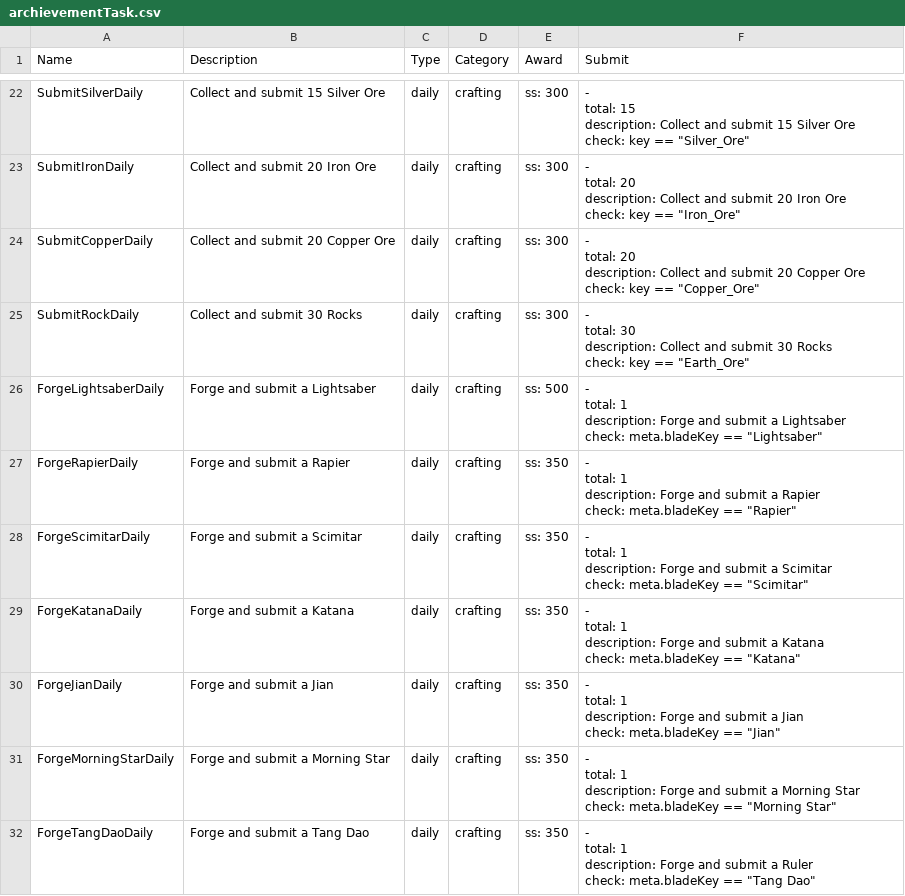
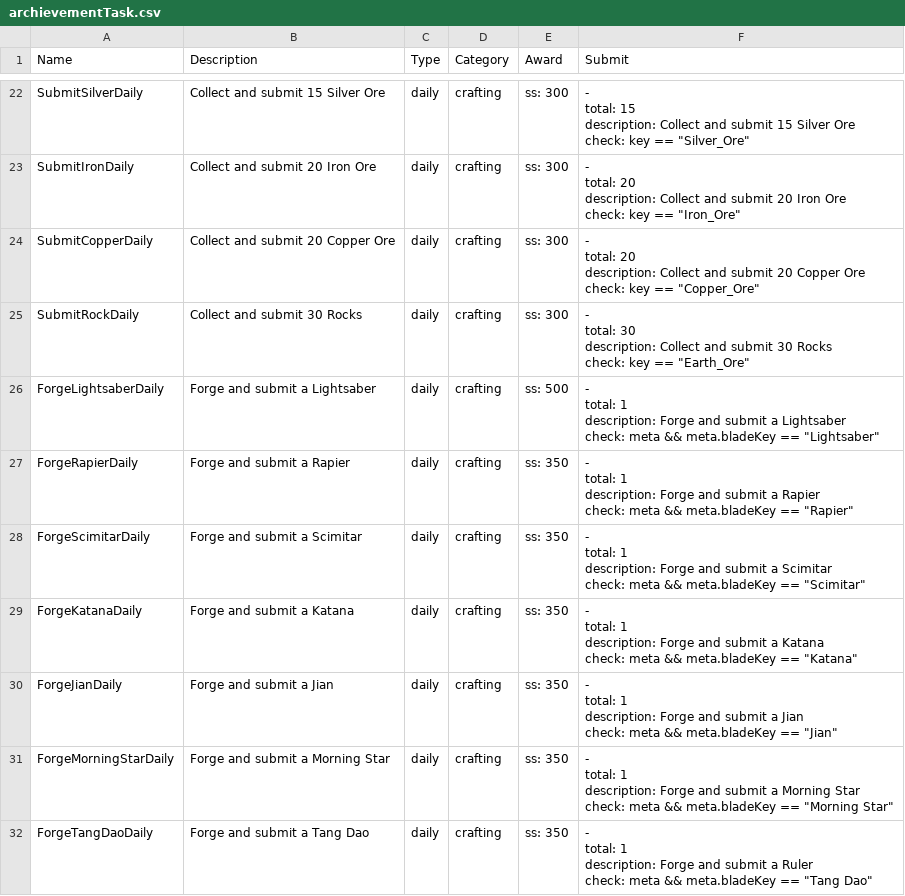
Before and after one commit to qyjbeijing2017/chatwo-server, a CSV file: src/configV2/archievementTask.csv, drawn as a sheet; only a part is shown, gaps mark what is left out; the diff covers the shown part only.

Commit message:
MOD: fix meta disappear

```diff
--- a/src/configV2/archievementTask.csv
+++ b/src/configV2/archievementTask.csv
@@ -43,29 +43,29 @@ SubmitRockDaily,Collect and submit 30 Rocks,daily,crafting,ss: 300,"-
   check: key == ""Earth_Ore"""
-ForgeLightsaberDaily,Forge and submit a Lightsaber,daily,crafting,ss: 500,"-
-  total: 1
-  description: Forge and submit a Lightsaber
-  check: meta.bladeKey == ""Lightsaber"""
-ForgeRapierDaily,Forge and submit a Rapier,daily,crafting,ss: 350,"-
-  total: 1
-  description: Forge and submit a Rapier
-  check: meta.bladeKey == ""Rapier"""
-ForgeScimitarDaily,Forge and submit a Scimitar,daily,crafting,ss: 350,"-
-  total: 1
-  description: Forge and submit a Scimitar
-  check: meta.bladeKey == ""Scimitar"""
-ForgeKatanaDaily,Forge and submit a Katana,daily,crafting,ss: 350,"-
-  total: 1
-  description: Forge and submit a Katana
-  check: meta.bladeKey == ""Katana"""
-ForgeJianDaily,Forge and submit a Jian,daily,crafting,ss: 350,"-
-  total: 1
-  description: Forge and submit a Jian
-  check: meta.bladeKey == ""Jian"""
-ForgeMorningStarDaily,Forge and submit a Morning Star,daily,crafting,ss: 350,"-
-  total: 1
-  description: Forge and submit a Morning Star
-  check: meta.bladeKey == ""Morning Star"""
-ForgeTangDaoDaily,Forge and submit a Tang Dao,daily,crafting,ss: 350,"-
-  total: 1
-  description: Forge and submit a Ruler
-  check: meta.bladeKey == ""Tang Dao"""
+ForgeLightsaberDaily,Forge and submit a Lightsaber,daily,crafting,ss: 500,"-
+  total: 1
+  description: Forge and submit a Lightsaber
+  check: meta && meta.bladeKey == ""Lightsaber"""
+ForgeRapierDaily,Forge and submit a Rapier,daily,crafting,ss: 350,"-
+  total: 1
+  description: Forge and submit a Rapier
+  check: meta && meta.bladeKey == ""Rapier"""
+ForgeScimitarDaily,Forge and submit a Scimitar,daily,crafting,ss: 350,"-
+  total: 1
+  description: Forge and submit a Scimitar
+  check: meta && meta.bladeKey == ""Scimitar"""
+ForgeKatanaDaily,Forge and submit a Katana,daily,crafting,ss: 350,"-
+  total: 1
+  description: Forge and submit a Katana
+  check: meta && meta.bladeKey == ""Katana"""
+ForgeJianDaily,Forge and submit a Jian,daily,crafting,ss: 350,"-
+  total: 1
+  description: Forge and submit a Jian
+  check: meta && meta.bladeKey == ""Jian"""
+ForgeMorningStarDaily,Forge and submit a Morning Star,daily,crafting,ss: 350,"-
+  total: 1
+  description: Forge and submit a Morning Star
+  check: meta && meta.bladeKey == ""Morning Star"""
+ForgeTangDaoDaily,Forge and submit a Tang Dao,daily,crafting,ss: 350,"-
+  total: 1
+  description: Forge and submit a Ruler
+  check: meta && meta.bladeKey == ""Tang Dao"""
```
Also changed, not shown: 6 edited cells elsewhere in this file.
